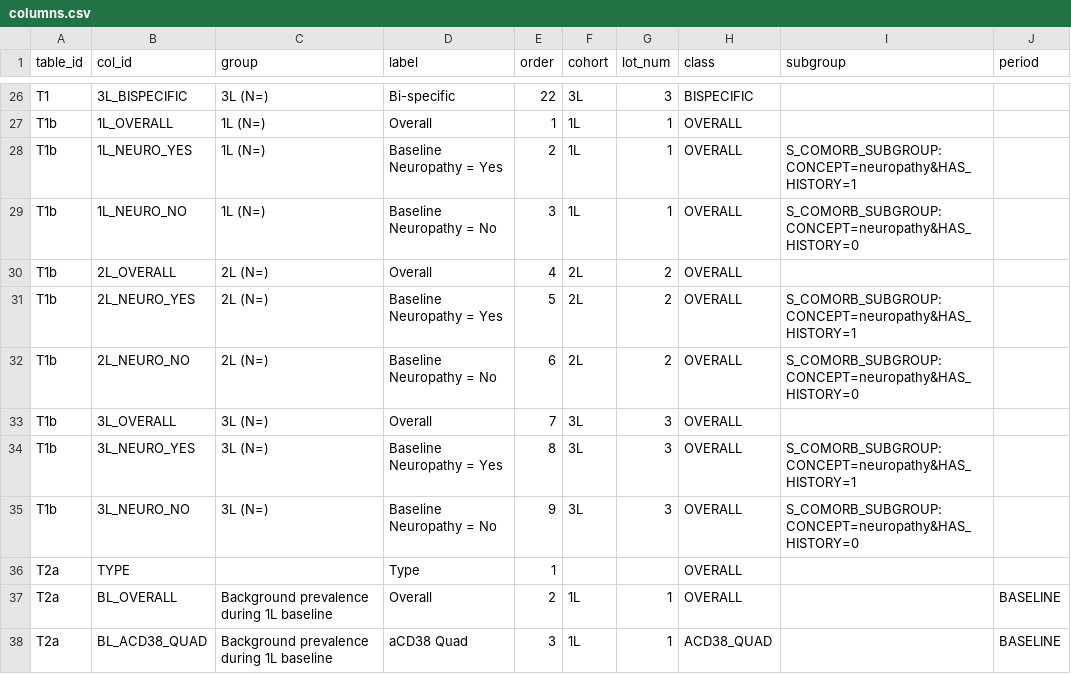
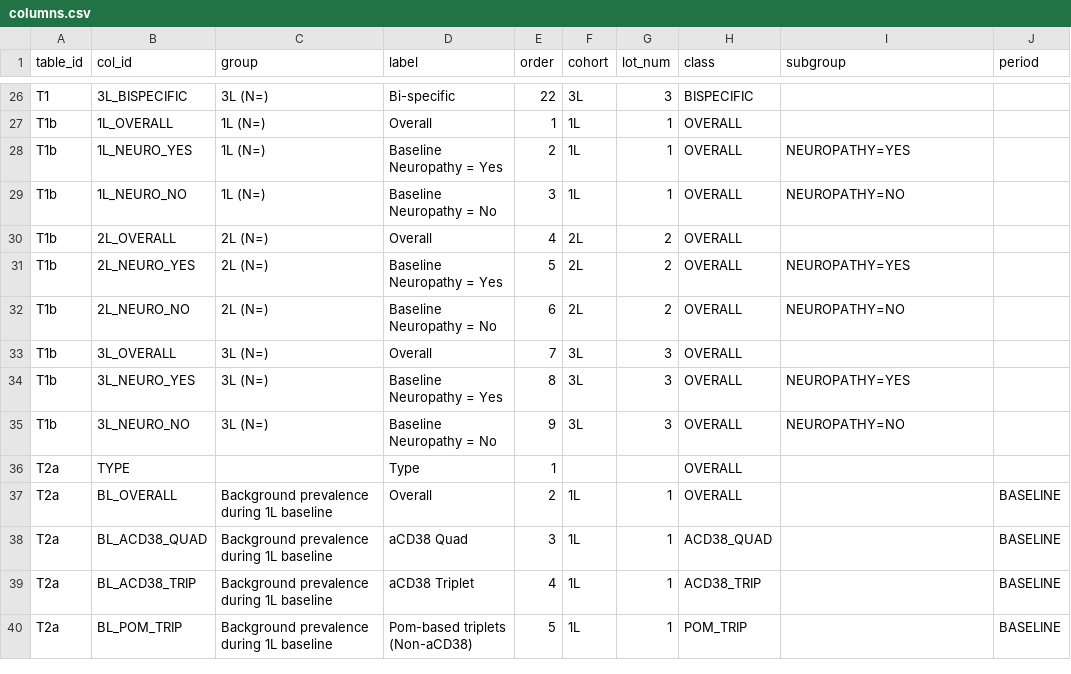
Before and after one commit to salzburry/julialot, a CSV file: Sep 16/TFLS/shells/columns.csv, drawn as a sheet; only a part is shown, gaps mark what is left out; the shorter side is filled out with more unchanged rows.

```diff
--- a/Sep 16/TFLS/shells/columns.csv
+++ b/Sep 16/TFLS/shells/columns.csv
@@ -27,10 +27,10 @@ T1,3L_BISPECIFIC,3L (N=),Bi-specific,22,3L,3,BISPECIFIC,,
 T1b,1L_OVERALL,1L (N=),Overall,1,1L,1,OVERALL,,
-T1b,1L_NEURO_YES,1L (N=),Baseline Neuropathy = Yes,2,1L,1,OVERALL,S_COMORB_SUBGROUP:CONCEPT=neuropathy&HAS_HISTORY=1,
-T1b,1L_NEURO_NO,1L (N=),Baseline Neuropathy = No,3,1L,1,OVERALL,S_COMORB_SUBGROUP:CONCEPT=neuropathy&HAS_HISTORY=0,
+T1b,1L_NEURO_YES,1L (N=),Baseline Neuropathy = Yes,2,1L,1,OVERALL,NEUROPATHY=YES,
+T1b,1L_NEURO_NO,1L (N=),Baseline Neuropathy = No,3,1L,1,OVERALL,NEUROPATHY=NO,
 T1b,2L_OVERALL,2L (N=),Overall,4,2L,2,OVERALL,,
-T1b,2L_NEURO_YES,2L (N=),Baseline Neuropathy = Yes,5,2L,2,OVERALL,S_COMORB_SUBGROUP:CONCEPT=neuropathy&HAS_HISTORY=1,
-T1b,2L_NEURO_NO,2L (N=),Baseline Neuropathy = No,6,2L,2,OVERALL,S_COMORB_SUBGROUP:CONCEPT=neuropathy&HAS_HISTORY=0,
+T1b,2L_NEURO_YES,2L (N=),Baseline Neuropathy = Yes,5,2L,2,OVERALL,NEUROPATHY=YES,
+T1b,2L_NEURO_NO,2L (N=),Baseline Neuropathy = No,6,2L,2,OVERALL,NEUROPATHY=NO,
 T1b,3L_OVERALL,3L (N=),Overall,7,3L,3,OVERALL,,
-T1b,3L_NEURO_YES,3L (N=),Baseline Neuropathy = Yes,8,3L,3,OVERALL,S_COMORB_SUBGROUP:CONCEPT=neuropathy&HAS_HISTORY=1,
-T1b,3L_NEURO_NO,3L (N=),Baseline Neuropathy = No,9,3L,3,OVERALL,S_COMORB_SUBGROUP:CONCEPT=neuropathy&HAS_HISTORY=0,
+T1b,3L_NEURO_YES,3L (N=),Baseline Neuropathy = Yes,8,3L,3,OVERALL,NEUROPATHY=YES,
+T1b,3L_NEURO_NO,3L (N=),Baseline Neuropathy = No,9,3L,3,OVERALL,NEUROPATHY=NO,
 T2a,TYPE,,Type,1,,,OVERALL,,
```
Also changed, not shown: 5 other files.
